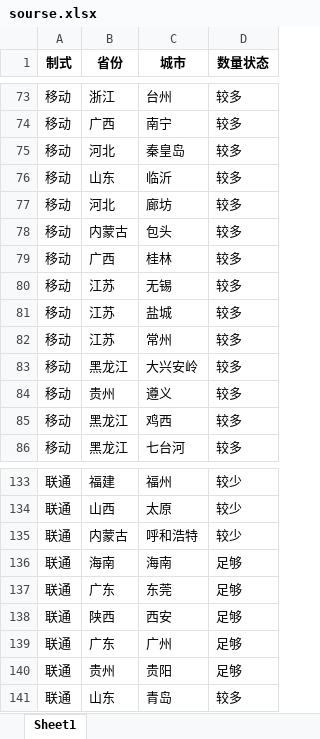
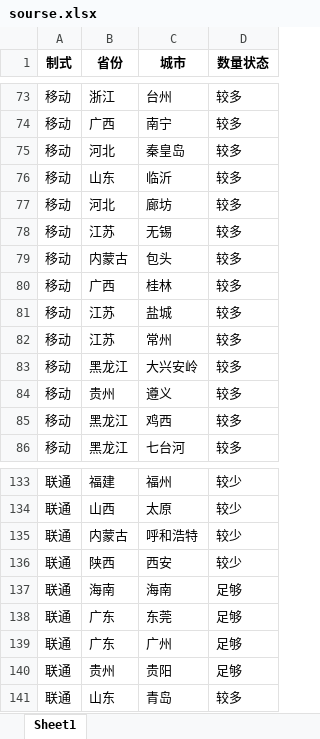
Before and after one commit to Dirichelet/Dirichelet.github.io, an Excel workbook: data/sourse.xlsx, sheet Sheet1, drawn as a sheet; only a part is shown, gaps mark what is left out; values as stored, in another font and other column widths than the file's, no borders; removed rows and columns are numbered as before the commit, all else as after; the diff names each change by its address in the sheet, - before the commit and + after, or states it on an @@ line.

```diff
--- a/data/sourse.xlsx (sheet Sheet1)
+++ b/data/sourse.xlsx (sheet Sheet1)
@@ row 80 moved to row 78: 移动 @@
+row 136: 联通 | 陕西 | 西安 | 较少
-row 138: 联通 | 陕西 | 西安 | 足够
```
Also changed, not shown: 1 other file.
